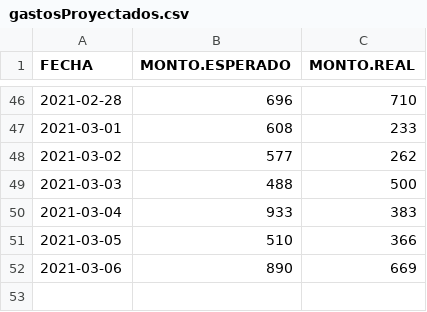
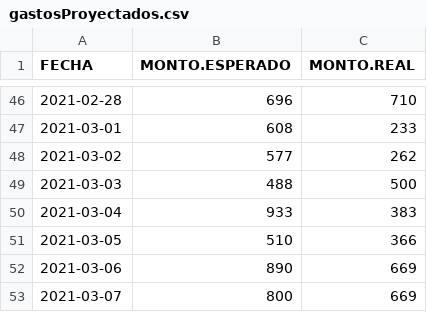
Before and after one commit to edwincalozano/metradosdiarios, a CSV file: gastosProyectados.csv, drawn as a sheet; only a part is shown, gaps mark what is left out; the diff names each change by its address in the sheet, - before the commit and + after, or states it on an @@ line.

Commit message:
Update gastosProyectados.csv

```diff
--- a/gastosProyectados.csv
+++ b/gastosProyectados.csv
+row 53: 2021-03-07 | 800 | 669
```
